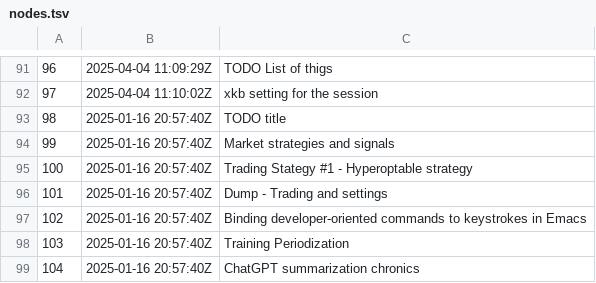
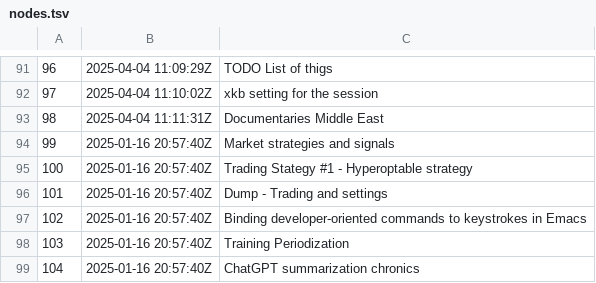
Before and after one commit to BuddhiLW/blw-zet, a TSV file: dex/nodes.tsv, drawn as a sheet; only a part is shown, gaps mark what is left out.

```diff
--- a/dex/nodes.tsv
+++ b/dex/nodes.tsv
@@ -92,3 +92,3 @@
 97	2025-04-04 11:10:02Z	xkb setting for the session
-98	2025-01-16 20:57:40Z	TODO title
+98	2025-04-04 11:11:31Z	Documentaries Middle East
 99	2025-01-16 20:57:40Z	Market strategies and signals
```
Also changed, not shown: 3 other files.
